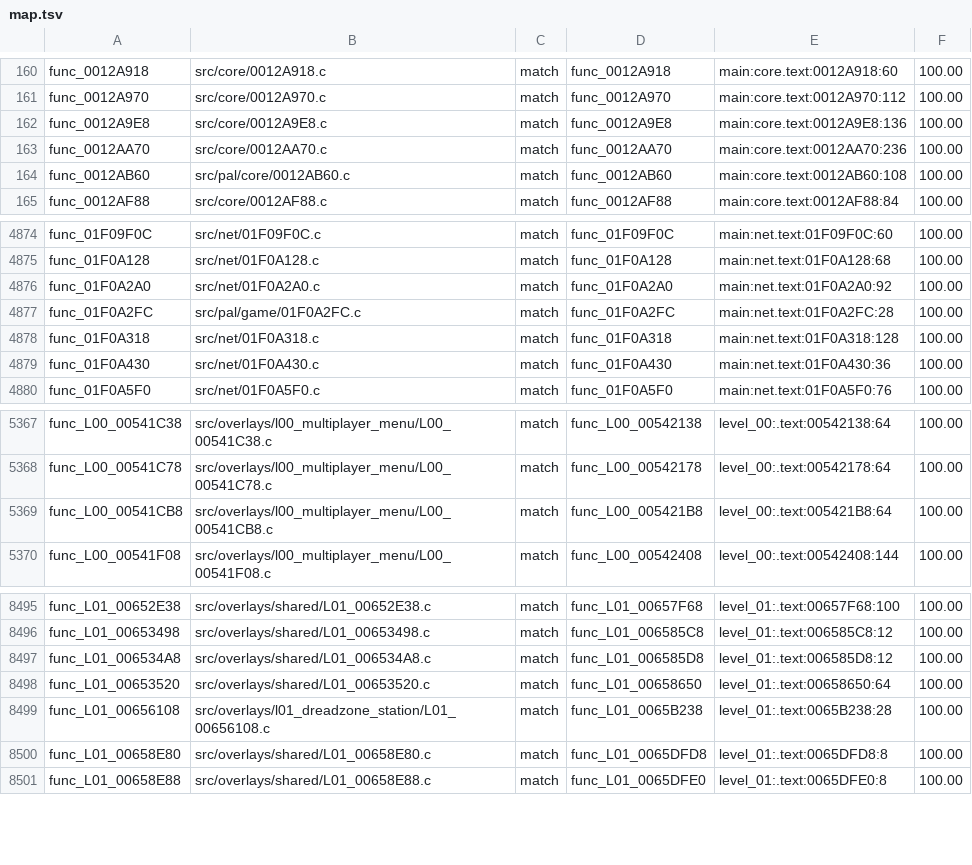
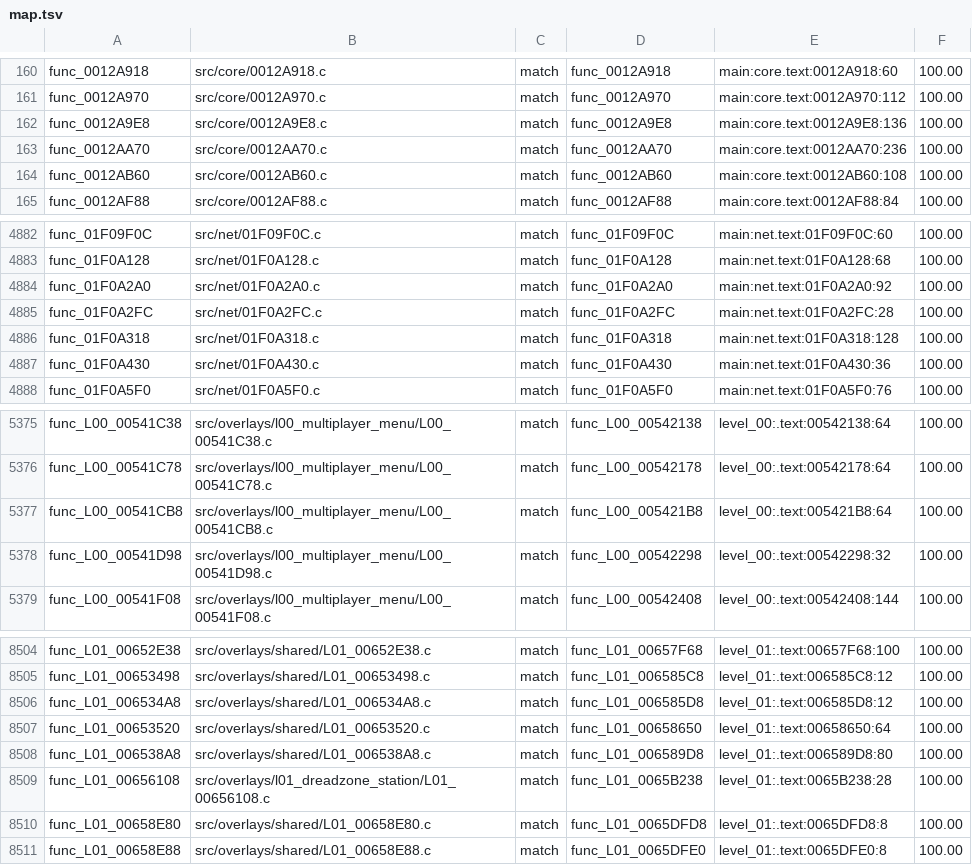
Before and after one commit to OpenRAC/rac4-decomp, a TSV file: config/pal/map.tsv, drawn as a sheet; only a part is shown, gaps mark what is left out; the diff covers the shown part only.

```diff
--- a/config/pal/map.tsv
+++ b/config/pal/map.tsv
@@ -163,3 +163,3 @@ func_0012A9E8	src/core/0012A9E8.c	match	func_0012A9E8	main:core.text:0012A9E8:13
 func_0012AA70	src/core/0012AA70.c	match	func_0012AA70	main:core.text:0012AA70:236	100.00
-func_0012AB60	src/pal/core/0012AB60.c	match	func_0012AB60	main:core.text:0012AB60:108	100.00
+func_0012AB60	src/core/0012AB60.c	match	func_0012AB60	main:core.text:0012AB60:108	100.00
 func_0012AF88	src/core/0012AF88.c	match	func_0012AF88	main:core.text:0012AF88:84	100.00
@@ -4876,3 +4884,3 @@ func_01F0A128	src/net/01F0A128.c	match	func_01F0A128	main:net.text:01F0A128:68	1
 func_01F0A2A0	src/net/01F0A2A0.c	match	func_01F0A2A0	main:net.text:01F0A2A0:92	100.00
-func_01F0A2FC	src/pal/game/01F0A2FC.c	match	func_01F0A2FC	main:net.text:01F0A2FC:28	100.00
+func_01F0A2FC	src/net/01F0A2FC.c	match	func_01F0A2FC	main:net.text:01F0A2FC:28	100.00
 func_01F0A318	src/net/01F0A318.c	match	func_01F0A318	main:net.text:01F0A318:128	100.00
@@ -5369,2 +5377,3 @@ func_L00_00541C78	src/overlays/l00_multiplayer_menu/L00_00541C78.c	match	func_L0
 func_L00_00541CB8	src/overlays/l00_multiplayer_menu/L00_00541CB8.c	match	func_L00_005421B8	level_00:.text:005421B8:64	100.00
+func_L00_00541D98	src/overlays/l00_multiplayer_menu/L00_00541D98.c	match	func_L00_00542298	level_00:.text:00542298:32	100.00
 func_L00_00541F08	src/overlays/l00_multiplayer_menu/L00_00541F08.c	match	func_L00_00542408	level_00:.text:00542408:144	100.00
@@ -8498,2 +8507,3 @@ func_L01_006534A8	src/overlays/shared/L01_006534A8.c	match	func_L01_006585D8	lev
 func_L01_00653520	src/overlays/shared/L01_00653520.c	match	func_L01_00658650	level_01:.text:00658650:64	100.00
+func_L01_006538A8	src/overlays/shared/L01_006538A8.c	match	func_L01_006589D8	level_01:.text:006589D8:80	100.00
 func_L01_00656108	src/overlays/l01_dreadzone_station/L01_00656108.c	match	func_L01_0065B238	level_01:.text:0065B238:28	100.00
```
Also changed, not shown: 8 added rows elsewhere in this file, config/us/map.tsv, 16 other files.
